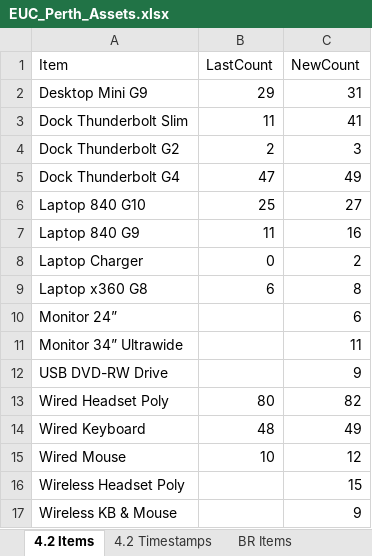
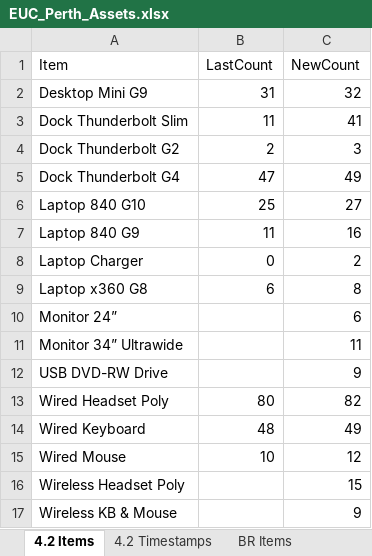
Before and after one commit to m4cd4r4/EUC_AM, an Excel workbook: Build Room/EUC_Perth_Assets.xlsx, sheet 4.2 Items, drawn as a sheet; values as stored, in another font and other column widths than the file's, no borders; the diff names each change by its address in the sheet, - before the commit and + after, or states it on an @@ line.

```diff
--- a/Build Room/EUC_Perth_Assets.xlsx (sheet 4.2 Items)
+++ b/Build Room/EUC_Perth_Assets.xlsx (sheet 4.2 Items)
-B2 (LastCount): 29
+B2 (LastCount): 31
-C2 (NewCount): 31
+C2 (NewCount): 32
```
Also changed, not shown: sheet All SANs, sheet 4.2 Timestamps, 1 other file.
